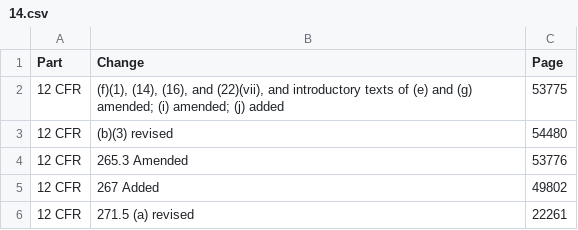
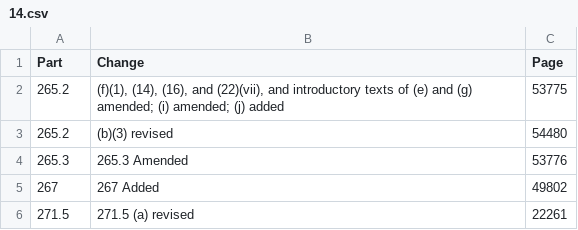
Before and after one commit to Jchench/Tracking-Fed-Workflow, a CSV file: 1973-1985/csv/1976_41/14.csv, drawn as a sheet.

```diff
--- a/1973-1985/csv/1976_41/14.csv
+++ b/1973-1985/csv/1976_41/14.csv
@@ -1,6 +1,6 @@
 Part,Change,Page
-12 CFR,"(f)(1), (14), (16), and (22)(vii), and introductory texts of (e) and (g) amended; (i) amended; (j) added",53775
-12 CFR,"(b)(3) revised",54480
-12 CFR,"265.3 Amended",53776
-12 CFR,"267 Added",49802
-12 CFR,"271.5 (a) revised",22261
+265.2,"(f)(1), (14), (16), and (22)(vii), and introductory texts of (e) and (g) amended; (i) amended; (j) added",53775
+265.2,"(b)(3) revised",54480
+265.3,"265.3 Amended",53776
+267,"267 Added",49802
+271.5,"271.5 (a) revised",22261
```
Also changed, not shown: 1973-1985/csv/1976_41/12.csv, 26 other files.
